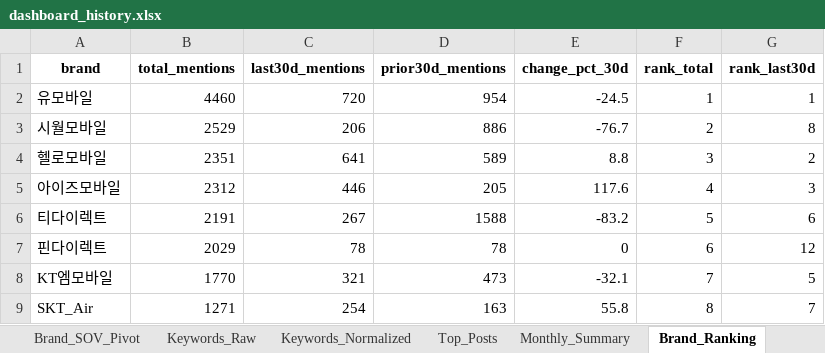
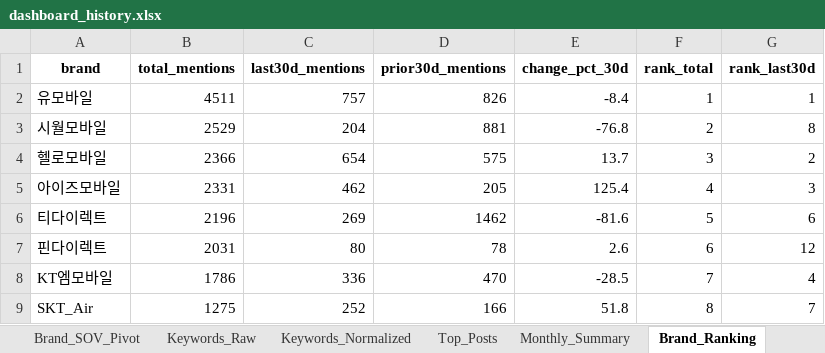
Before and after one commit to rodolfochoi911-lgtm/mvno-market-monitor, an Excel workbook: data/dashboard_history.xlsx, sheet Brand_Ranking, drawn as a sheet; only a part is shown; values as stored, in another font and other column widths than the file's, no borders; the diff covers the shown part only; the diff names each change by its address in the sheet, - before the commit and + after, or states it on an @@ line.

```diff
--- a/data/dashboard_history.xlsx (sheet Brand_Ranking)
+++ b/data/dashboard_history.xlsx (sheet Brand_Ranking)
-B2 (total_mentions): 4460
+B2 (total_mentions): 4511
-C2 (last30d_mentions): 720
+C2 (last30d_mentions): 757
-D2 (prior30d_mentions): 954
+D2 (prior30d_mentions): 826
-E2 (change_pct_30d): -24.5
+E2 (change_pct_30d): -8.4
-C3 (last30d_mentions): 206
+C3 (last30d_mentions): 204
-D3 (prior30d_mentions): 886
+D3 (prior30d_mentions): 881
-E3 (change_pct_30d): -76.7
+E3 (change_pct_30d): -76.8
-B4 (total_mentions): 2351
+B4 (total_mentions): 2366
-C4 (last30d_mentions): 641
+C4 (last30d_mentions): 654
-D4 (prior30d_mentions): 589
+D4 (prior30d_mentions): 575
-E4 (change_pct_30d): 8.8
+E4 (change_pct_30d): 13.7
-B5 (total_mentions): 2312
+B5 (total_mentions): 2331
-C5 (last30d_mentions): 446
+C5 (last30d_mentions): 462
-E5 (change_pct_30d): 117.6
+E5 (change_pct_30d): 125.4
-B6 (total_mentions): 2191
+B6 (total_mentions): 2196
-C6 (last30d_mentions): 267
+C6 (last30d_mentions): 269
-D6 (prior30d_mentions): 1588
+D6 (prior30d_mentions): 1462
-E6 (change_pct_30d): -83.2
+E6 (change_pct_30d): -81.6
-B7 (total_mentions): 2029
+B7 (total_mentions): 2031
-C7 (last30d_mentions): 78
+C7 (last30d_mentions): 80
-E7 (change_pct_30d): 0
+E7 (change_pct_30d): 2.6
-B8 (total_mentions): 1770
+B8 (total_mentions): 1786
-C8 (last30d_mentions): 321
+C8 (last30d_mentions): 336
-D8 (prior30d_mentions): 473
+D8 (prior30d_mentions): 470
-E8 (change_pct_30d): -32.1
+E8 (change_pct_30d): -28.5
-G8 (rank_last30d): 5
+G8 (rank_last30d): 4
-B9 (total_mentions): 1271
+B9 (total_mentions): 1275
-C9 (last30d_mentions): 254
+C9 (last30d_mentions): 252
-D9 (prior30d_mentions): 163
+D9 (prior30d_mentions): 166
-E9 (change_pct_30d): 55.8
+E9 (change_pct_30d): 51.8
```
Also changed, not shown: 1 added row, 1 removed row and 42 edited cells elsewhere in this sheet, sheet Keyword_Spike, sheet Brand_SOV_Long, sheet Top_Posts, sheet Keywords_Normalized, sheet Keywords_Raw, sheet Brand_SOV_Pivot, 3 more sheets.
